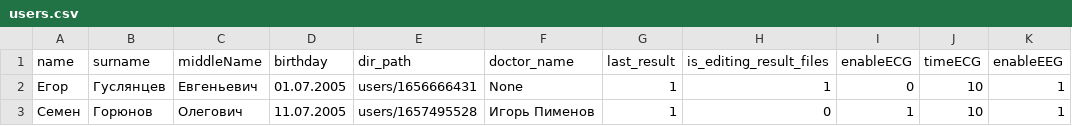
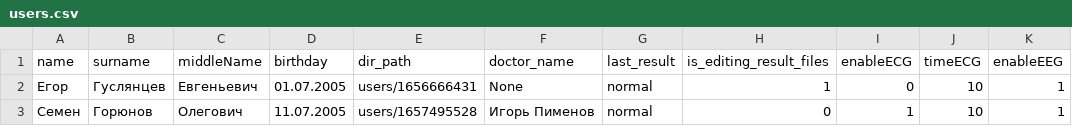
Before and after one commit to egorguslyan/kvantoriada, a CSV file: users.csv, drawn as a sheet; only a part is shown; the diff names each change by its address in the sheet, - before the commit and + after, or states it on an @@ line.

Commit message:
list account

```diff
--- a/users.csv
+++ b/users.csv
-G2:G3 (last_result): 1
+G2:G3 (last_result): normal
```
Also changed, not shown: 7 other files.
